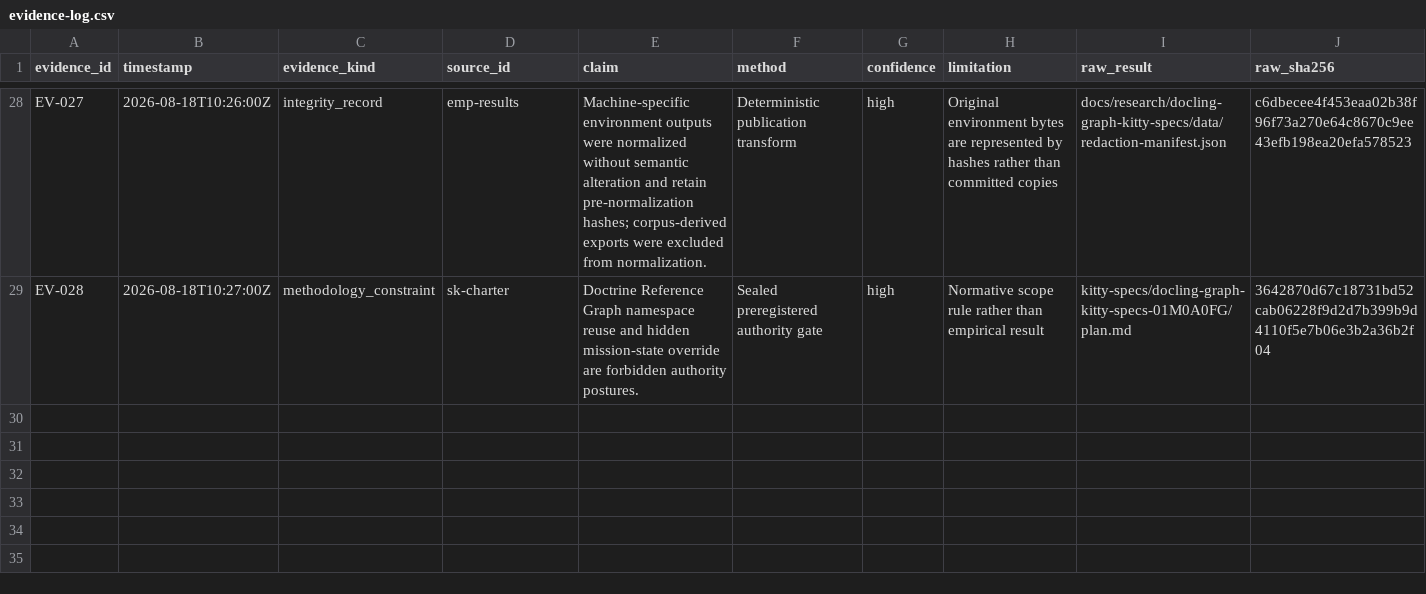
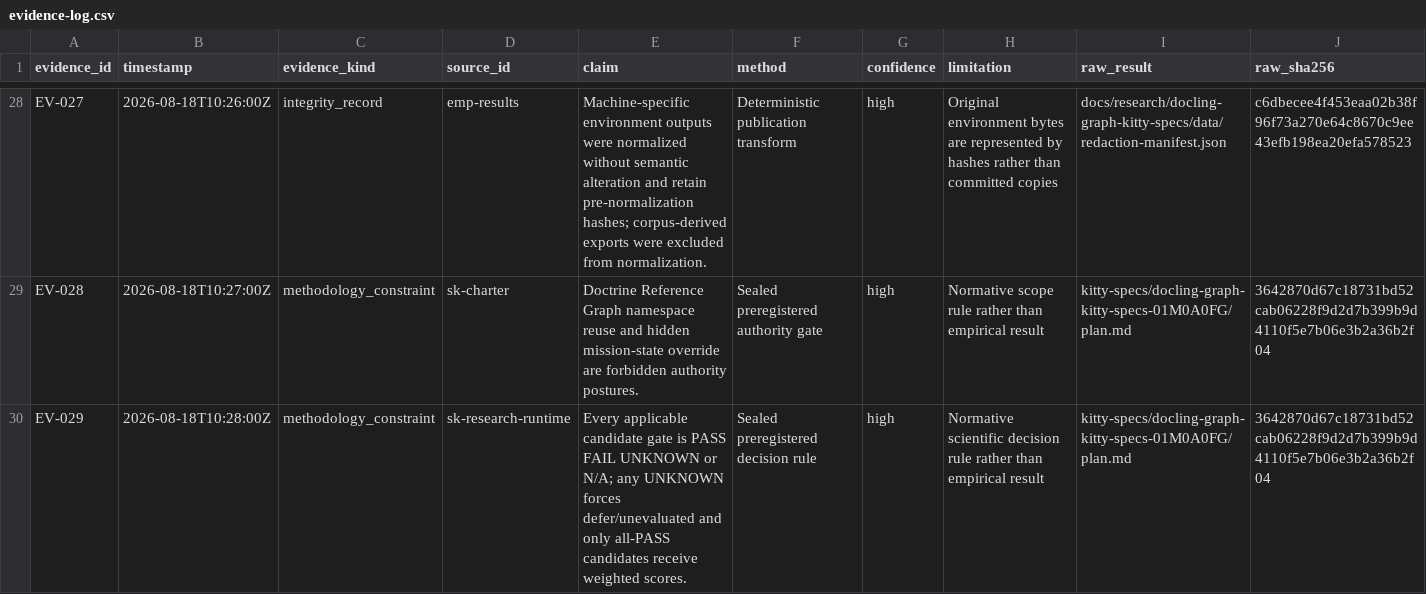
Before and after one commit to Priivacy-ai/spec-kitty, a CSV file: kitty-specs/docling-graph-kitty-specs-01M0A0FG/research/evidence-log.csv, drawn as a sheet; only a part is shown, gaps mark what is left out; the diff names each change by its address in the sheet, - before the commit and + after, or states it on an @@ line.

Commit message:
docs: publish Docling Graph research report

```diff
--- a/kitty-specs/docling-graph-kitty-specs-01M0A0FG/research/evidence-log.csv
+++ b/kitty-specs/docling-graph-kitty-specs-01M0A0FG/research/evidence-log.csv
+row 30: EV-029 | 2026-08-18T10:28:00Z | methodology_constraint | sk-research-runtime | Every applicable candidate gate is PASS FAIL UNKNOWN or N/A; any UNKNOWN forces defer/unevaluated and only all-PASS candidates receive weighted scores. | Sealed preregistered decision rule | high | Normative scientific decision rule rather than empirical result | kitty-specs/docling-graph-kitty-specs-01M0A0FG/plan.md | 3642870d67c18731bd52cab06228f9d2d7b399b9d4110f5e7b06e3b2a36b2f04
```
Also changed, not shown: 4 other files.
